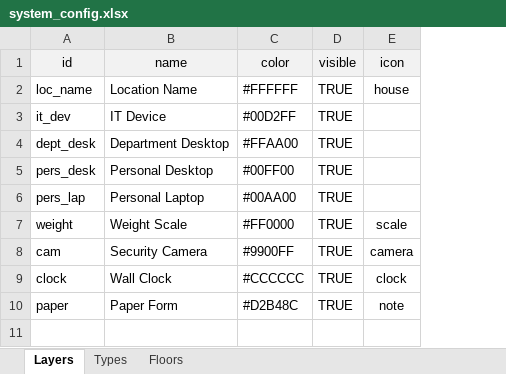
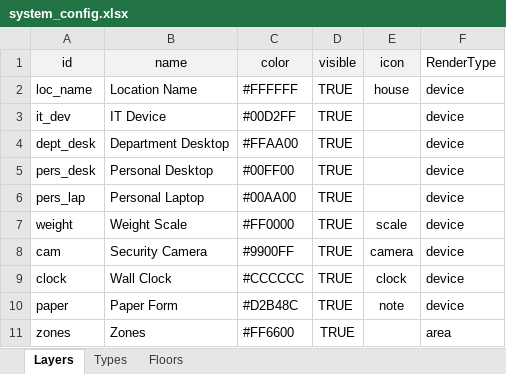
Before and after one commit to Wahaha-007/FactoryView, an Excel workbook: assets/system_config.xlsx, sheet Layers, drawn as a sheet; values as stored, in another font and other column widths than the file's, no borders; the diff names each change by its address in the sheet, - before the commit and + after, or states it on an @@ line.

```diff
--- a/assets/system_config.xlsx (sheet Layers)
+++ b/assets/system_config.xlsx (sheet Layers)
+column F (RenderType), rows 2-10: all device
+row 11: zones | Zones | #FF6600 | TRUE |  | area
```
Also changed, not shown: assets/floor_1_data.xlsx, assets/floor_2_data.xlsx, 16 other files.
